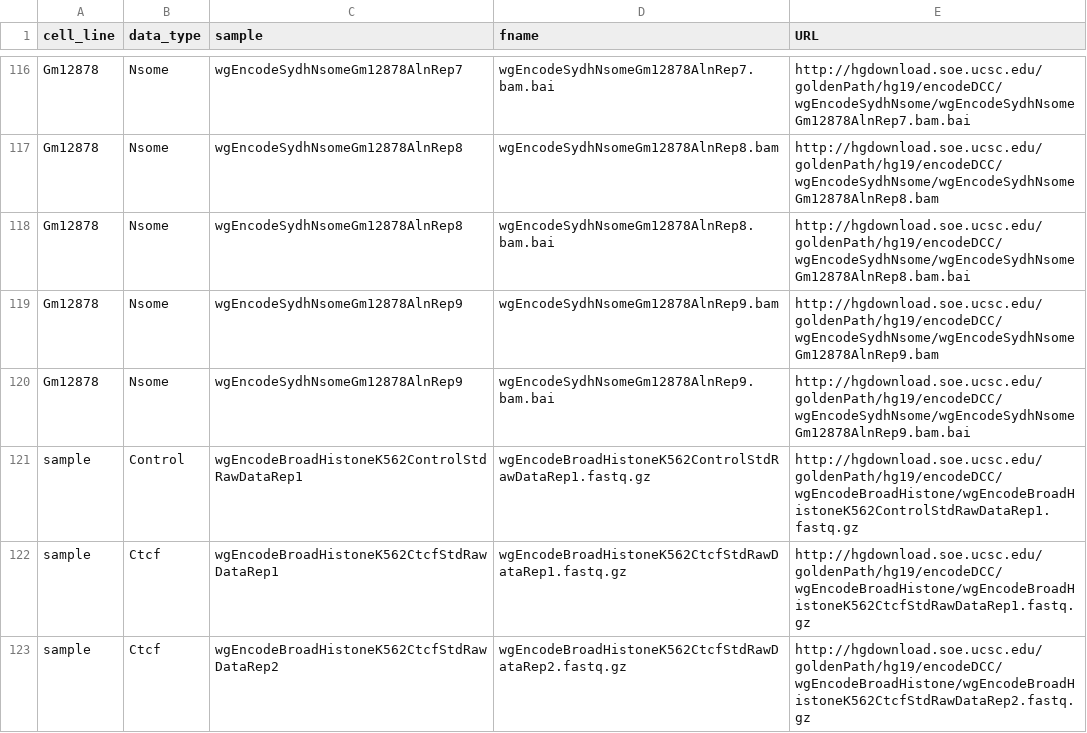
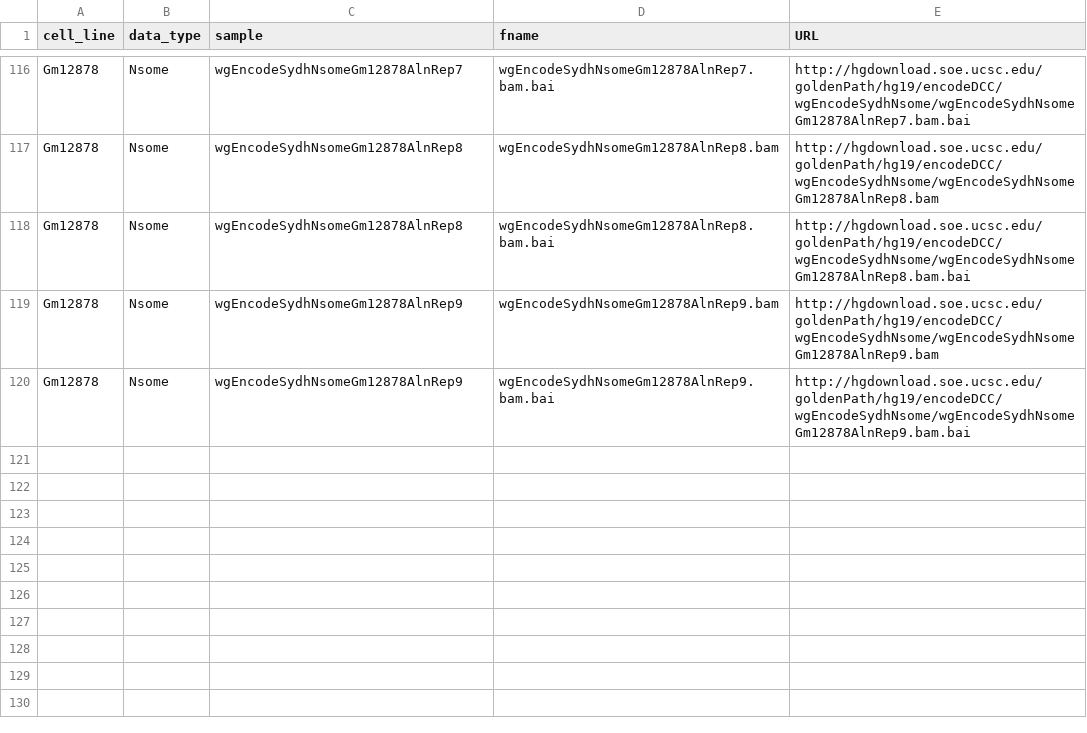
Before and after one commit to MariaOsmala/preprint, a TSV file: workflow/samples.tsv, drawn as a sheet; only a part is shown, gaps mark what is left out; the diff names each change by its address in the sheet, - before the commit and + after, or states it on an @@ line.

Commit message:
added triton-specific path and some minor fixes

```diff
--- a/workflow/samples.tsv
+++ b/workflow/samples.tsv
-row 121: sample | Control | wgEncodeBroadHistoneK562ControlStdRawDataRep1 | wgEncodeBroadHistoneK562ControlStdRawDataRep1.fastq.gz | http://hgdownload.soe.ucsc.edu/goldenPath/hg19/encodeDCC/wgEncodeBroadHistone/wgEncodeBroadHistoneK562ControlStdRawDataRep1.fastq.gz
-row 122: sample | Ctcf | wgEncodeBroadHistoneK562CtcfStdRawDataRep1 | wgEncodeBroadHistoneK562CtcfStdRawDataRep1.fastq.gz | http://hgdownload.soe.ucsc.edu/goldenPath/hg19/encodeDCC/wgEncodeBroadHistone/wgEncodeBroadHistoneK562CtcfStdRawDataRep1.fastq.gz
-row 123: sample | Ctcf | wgEncodeBroadHistoneK562CtcfStdRawDataRep2 | wgEncodeBroadHistoneK562CtcfStdRawDataRep2.fastq.gz | http://hgdownload.soe.ucsc.edu/goldenPath/hg19/encodeDCC/wgEncodeBroadHistone/wgEncodeBroadHistoneK562CtcfStdRawDataRep2.fastq.gz
```
Also changed, not shown: 2 other files.
